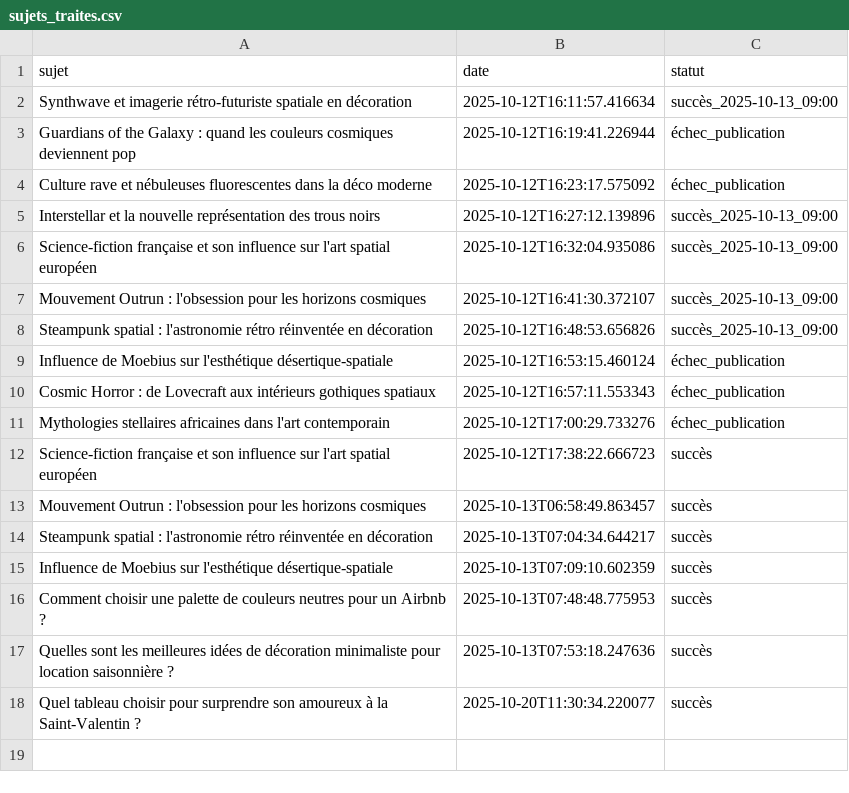
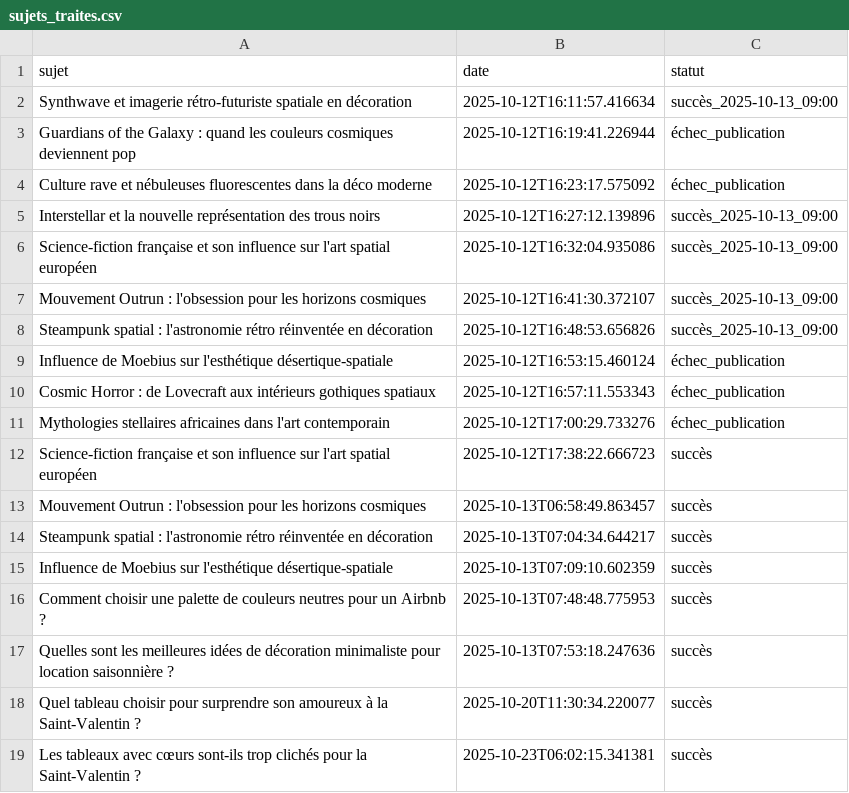
Before and after one commit to Metalosmose21/Saint-valentin-1, a CSV file: sujets_traites.csv, drawn as a sheet; the diff names each change by its address in the sheet, - before the commit and + after, or states it on an @@ line.

```diff
--- a/sujets_traites.csv
+++ b/sujets_traites.csv
+row 19: Les tableaux avec cœurs sont-ils trop clichés pour la Saint-Valentin ? | 2025-10-23T06:02:15.341381 | succès
```
Also changed, not shown: sujets.csv.
